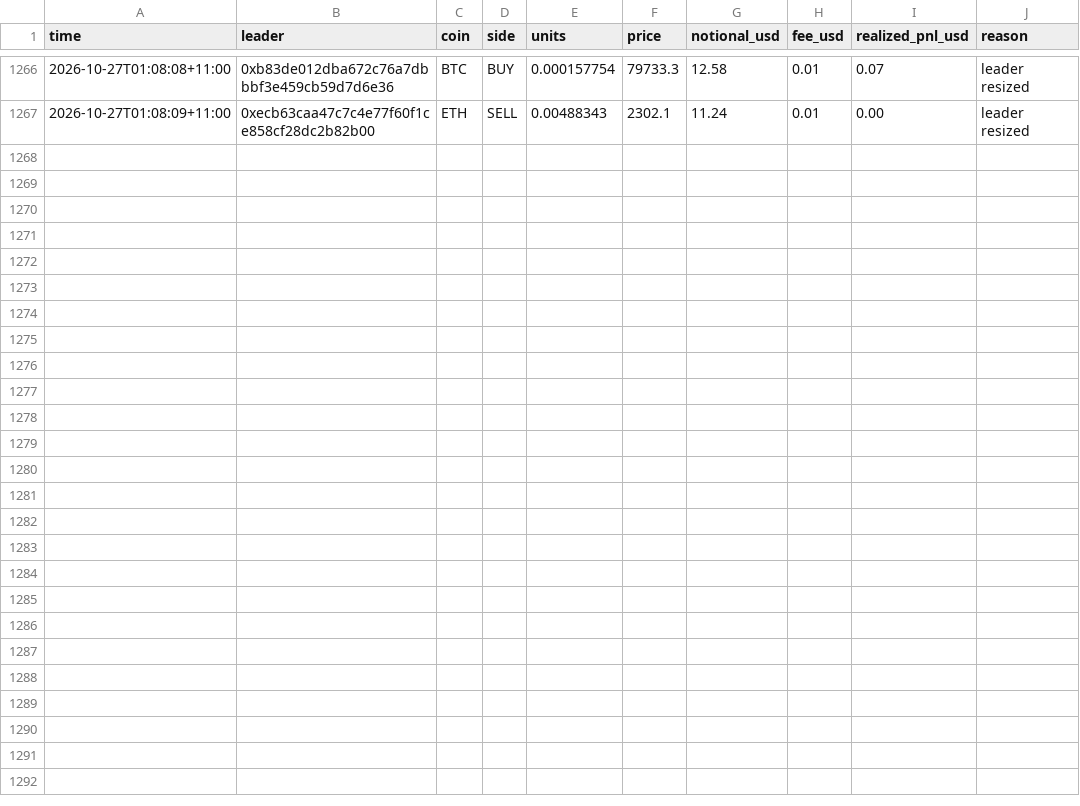
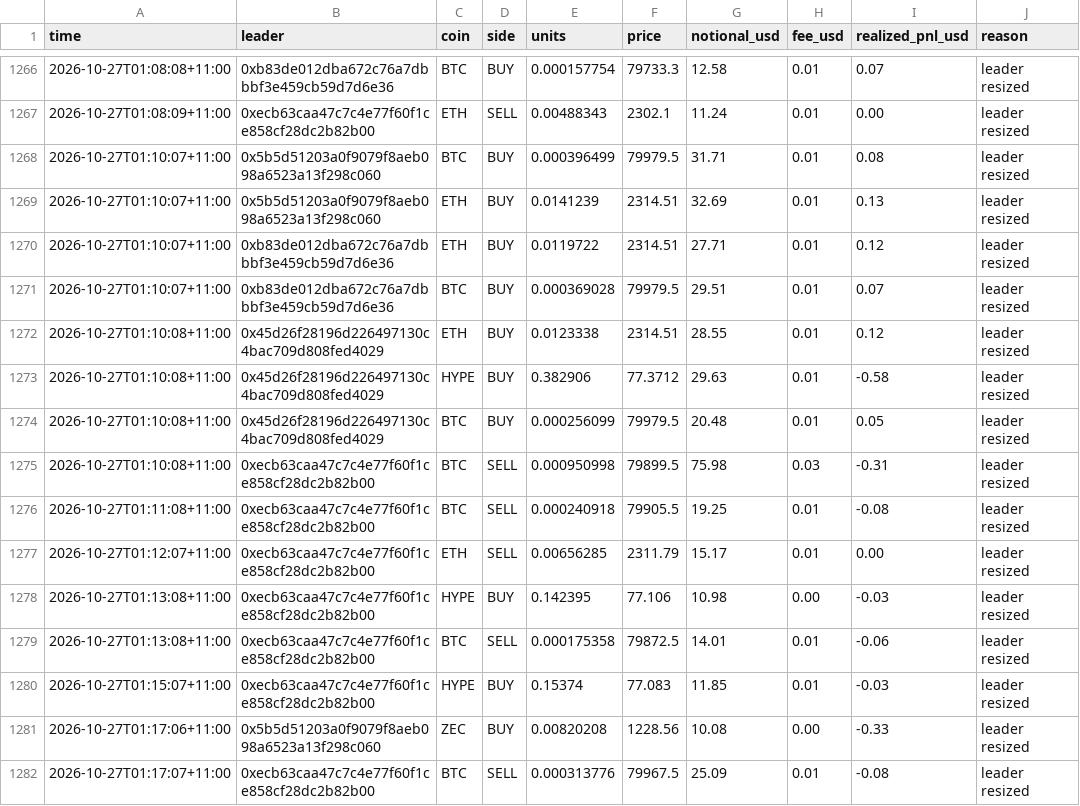
Before and after one commit to cosmick07/invo-copybot, a CSV file: data/trades.csv, drawn as a sheet; only a part is shown, gaps mark what is left out.

```diff
--- a/data/trades.csv
+++ b/data/trades.csv
@@ -1267 +1267,16 @@ time,leader,coin,side,units,price,notional_usd,fee_usd,realized_pnl_usd,reason
 2026-10-27T01:08:09+11:00,0xecb63caa47c7c4e77f60f1ce858cf28dc2b82b00,ETH,SELL,0.00488343,2302.1,11.24,0.01,0.00,leader resized
+2026-10-27T01:10:07+11:00,0x5b5d51203a0f9079f8aeb098a6523a13f298c060,BTC,BUY,0.000396499,79979.5,31.71,0.01,0.08,leader resized
+2026-10-27T01:10:07+11:00,0x5b5d51203a0f9079f8aeb098a6523a13f298c060,ETH,BUY,0.0141239,2314.51,32.69,0.01,0.13,leader resized
+2026-10-27T01:10:07+11:00,0xb83de012dba672c76a7dbbbf3e459cb59d7d6e36,ETH,BUY,0.0119722,2314.51,27.71,0.01,0.12,leader resized
+2026-10-27T01:10:07+11:00,0xb83de012dba672c76a7dbbbf3e459cb59d7d6e36,BTC,BUY,0.000369028,79979.5,29.51,0.01,0.07,leader resized
+2026-10-27T01:10:08+11:00,0x45d26f28196d226497130c4bac709d808fed4029,ETH,BUY,0.0123338,2314.51,28.55,0.01,0.12,leader resized
+2026-10-27T01:10:08+11:00,0x45d26f28196d226497130c4bac709d808fed4029,HYPE,BUY,0.382906,77.3712,29.63,0.01,-0.58,leader resized
+2026-10-27T01:10:08+11:00,0x45d26f28196d226497130c4bac709d808fed4029,BTC,BUY,0.000256099,79979.5,20.48,0.01,0.05,leader resized
+2026-10-27T01:10:08+11:00,0xecb63caa47c7c4e77f60f1ce858cf28dc2b82b00,BTC,SELL,0.000950998,79899.5,75.98,0.03,-0.31,leader resized
+2026-10-27T01:11:08+11:00,0xecb63caa47c7c4e77f60f1ce858cf28dc2b82b00,BTC,SELL,0.000240918,79905.5,19.25,0.01,-0.08,leader resized
+2026-10-27T01:12:07+11:00,0xecb63caa47c7c4e77f60f1ce858cf28dc2b82b00,ETH,SELL,0.00656285,2311.79,15.17,0.01,0.00,leader resized
+2026-10-27T01:13:08+11:00,0xecb63caa47c7c4e77f60f1ce858cf28dc2b82b00,HYPE,BUY,0.142395,77.106,10.98,0.00,-0.03,leader resized
+2026-10-27T01:13:08+11:00,0xecb63caa47c7c4e77f60f1ce858cf28dc2b82b00,BTC,SELL,0.000175358,79872.5,14.01,0.01,-0.06,leader resized
+2026-10-27T01:15:07+11:00,0xecb63caa47c7c4e77f60f1ce858cf28dc2b82b00,HYPE,BUY,0.15374,77.083,11.85,0.01,-0.03,leader resized
+2026-10-27T01:17:06+11:00,0x5b5d51203a0f9079f8aeb098a6523a13f298c060,ZEC,BUY,0.00820208,1228.56,10.08,0.00,-0.33,leader resized
+2026-10-27T01:17:07+11:00,0xecb63caa47c7c4e77f60f1ce858cf28dc2b82b00,BTC,SELL,0.000313776,79967.5,25.09,0.01,-0.08,leader resized
```
Also changed, not shown: data/equity.csv, 3 other files.
